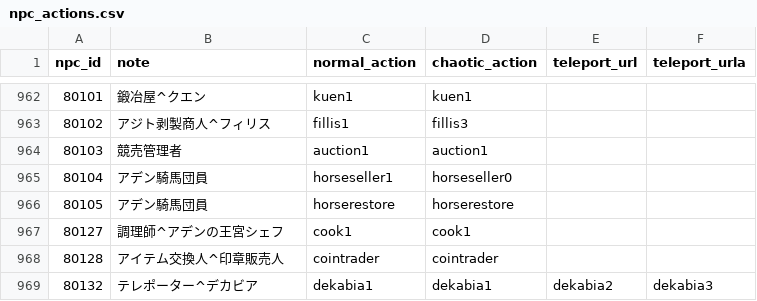
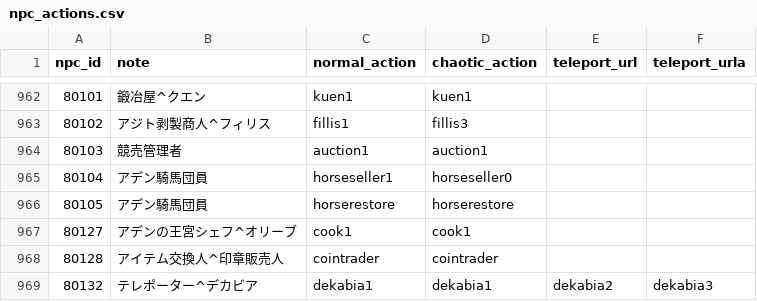
Before and after one commit to Kenji1/L1J-JP, a CSV file: db/csv/ja/npc_actions.csv, drawn as a sheet; only a part is shown, gaps mark what is left out.

Commit message:
料理システムをリニューアル（中間コミット）　アデンの王宮シェフの位置を移動
git-svn-id: http://svn.l1j.org/l1j/trunk@559 698199e4-35c4-443b-82c4-7f4b4ae73c13

```diff
--- a/db/csv/ja/npc_actions.csv
+++ b/db/csv/ja/npc_actions.csv
@@ -966,3 +966,3 @@ npc_id,note,normal_action,chaotic_action,teleport_url,teleport_urla
 80105,アデン騎馬団員,horserestore,horserestore,,
-80127,調理師^アデンの王宮シェフ,cook1,cook1,,
+80127,アデンの王宮シェフ^オリーブ,cook1,cook1,,
 80128,アイテム交換人^印章販売人,cointrader,cointrader,,
```
Also changed, not shown: db/csv/ja/npcs.csv, db/csv/ja/spawn_npcs.csv, 2 other files.
